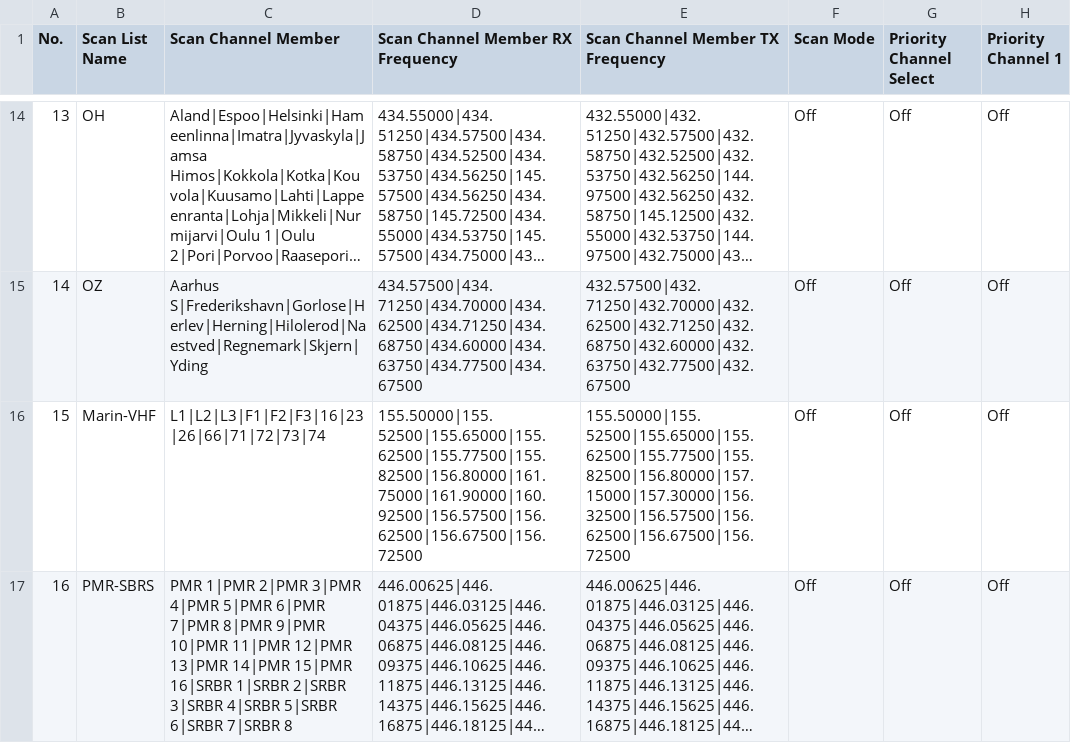
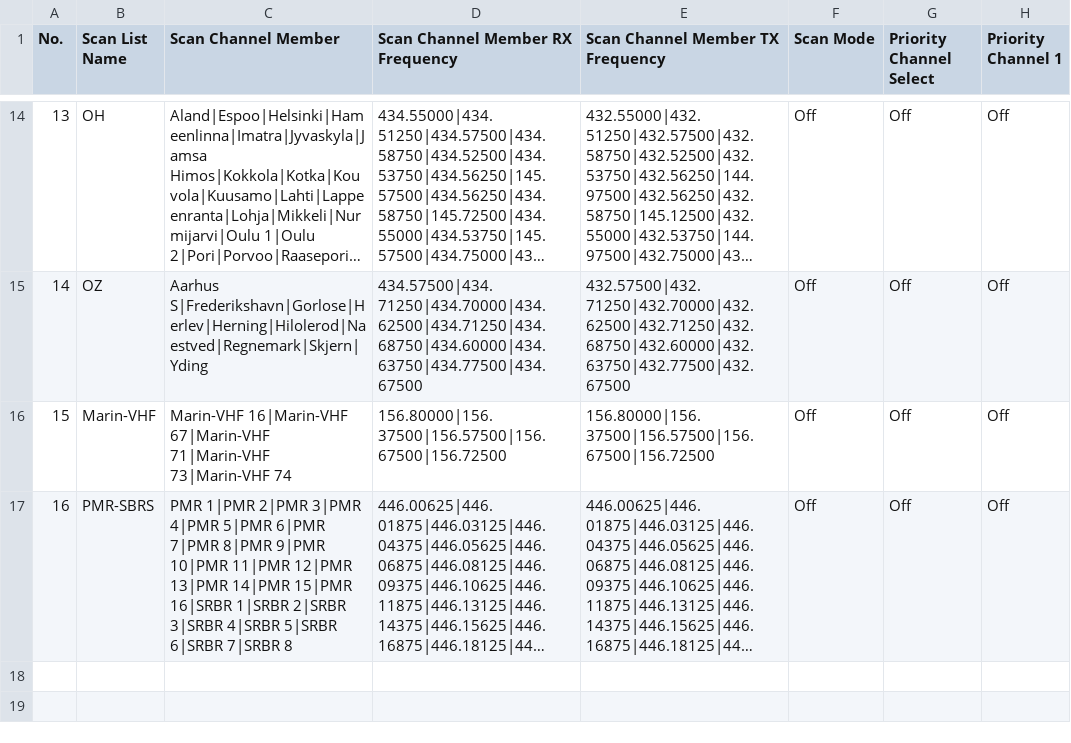
Before and after one commit to sm0rgm/at-d878uv, a CSV file: ScanList.CSV, drawn as a sheet; only a part is shown, gaps mark what is left out; long unchanged cells end in …; the diff names each change by its address in the sheet, - before the commit and + after, or states it on an @@ line.

Commit message:
Samtliga Marin-VHF-kanaler

```diff
--- a/ScanList.CSV
+++ b/ScanList.CSV
-C16 (Scan Channel Member): L1|L2|L3|F1|F2|F3|16|23|26|66|71|72|73|74
+C16 (Scan Channel Member): Marin-VHF 16|Marin-VHF 67|Marin-VHF 71|Marin-VHF 73|Marin-VHF 74
-D16 (Scan Channel Member RX Frequency): 155.50000|155.52500|155.65000|155.62500|155.77500|155.82500|156.80000|161.75000|161.90000|160.92500|156.57500|156.62500|156.67500|156.72500
+D16 (Scan Channel Member RX Frequency): 156.80000|156.37500|156.57500|156.67500|156.72500
-E16 (Scan Channel Member TX Frequency): 155.50000|155.52500|155.65000|155.62500|155.77500|155.82500|156.80000|157.15000|157.30000|156.32500|156.57500|156.62500|156.67500|156.72500
+E16 (Scan Channel Member TX Frequency): 156.80000|156.37500|156.57500|156.67500|156.72500
```
